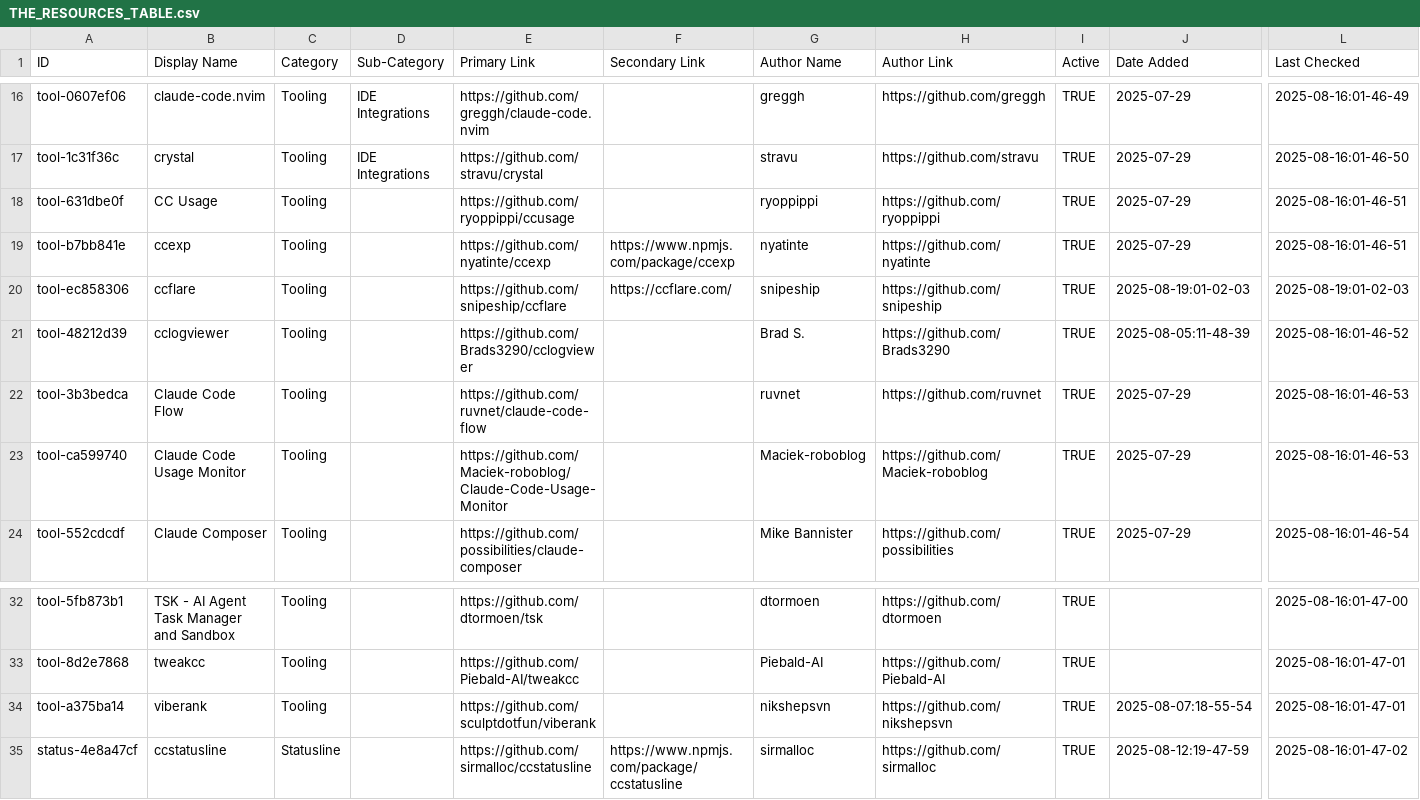
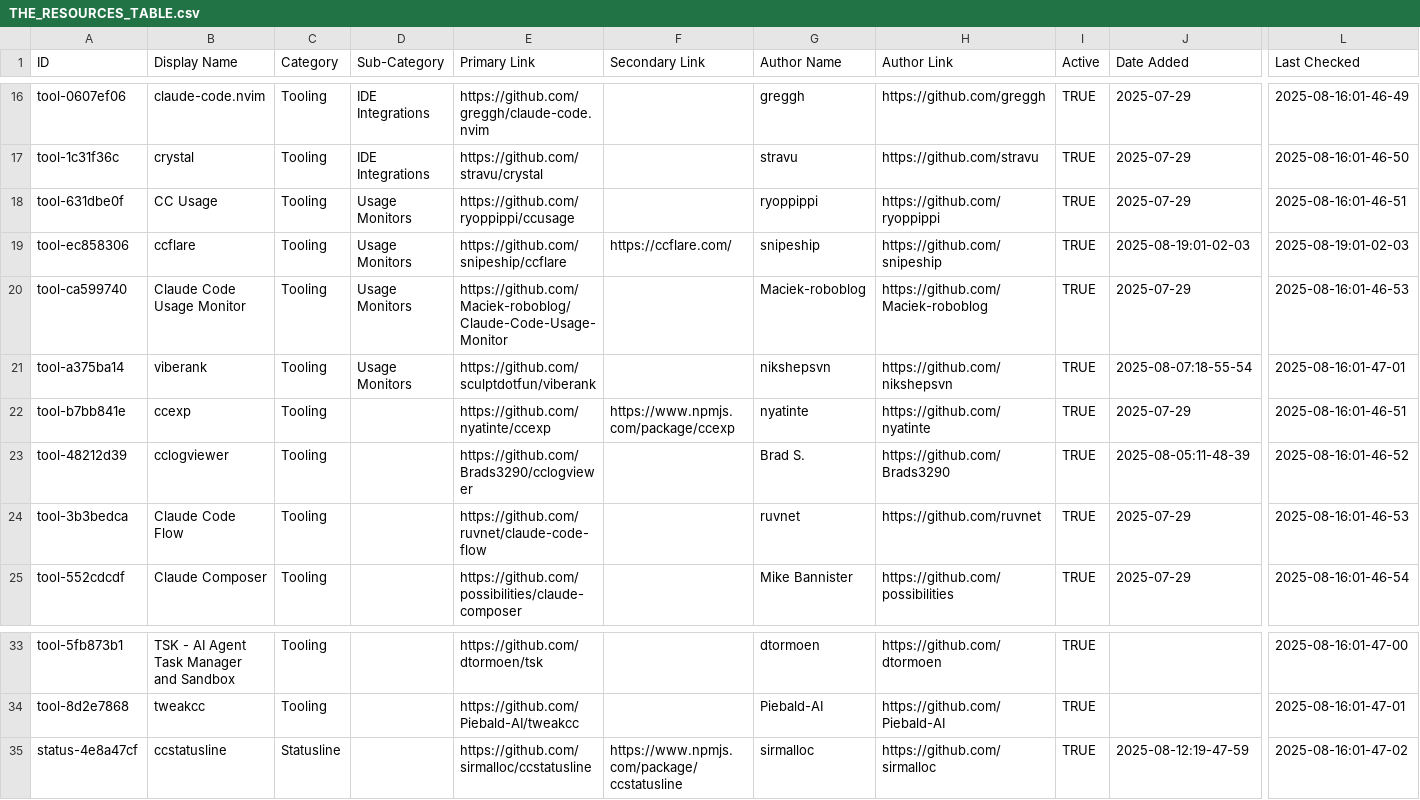
Before and after one commit to thedotmack/awesome-claude-code, a CSV file: THE_RESOURCES_TABLE.csv, drawn as a sheet; only a part is shown, gaps mark what is left out; removed rows and columns are numbered as before the commit, all else as after; rows hold the shown columns only; the diff names each change by its address in the sheet, - before the commit and + after, or states it on an @@ line.

```diff
--- a/THE_RESOURCES_TABLE.csv
+++ b/THE_RESOURCES_TABLE.csv
-D18 (Sub-Category): (empty)
+D18 (Sub-Category): Usage Monitors
+row 19: tool-ec858306 | ccflare | Tooling | Usage Monitors | https://github.com/snipeship/ccflare | https://ccflare.com/ | snipeship | https://github.com/snipeship | TRUE | 2025-08-19:01-02-03 | 2025-08-19:01-02-03
+row 20: tool-ca599740 | Claude Code Usage Monitor | Tooling | Usage Monitors | https://github.com/Maciek-roboblog/Claude-Code-Usage-Monitor |  | Maciek-roboblog | https://github.com/Maciek-roboblog | TRUE | 2025-07-29 | 2025-08-16:01-46-53
+row 21: tool-a375ba14 | viberank | Tooling | Usage Monitors | https://github.com/sculptdotfun/viberank |  | nikshepsvn | https://github.com/nikshepsvn | TRUE | 2025-08-07:18-55-54 | 2025-08-16:01-47-01
-row 20: tool-ec858306 | ccflare | Tooling |  | https://github.com/snipeship/ccflare | https://ccflare.com/ | snipeship | https://github.com/snipeship | TRUE | 2025-08-19:01-02-03 | 2025-08-19:01-02-03
-row 23: tool-ca599740 | Claude Code Usage Monitor | Tooling |  | https://github.com/Maciek-roboblog/Claude-Code-Usage-Monitor |  | Maciek-roboblog | https://github.com/Maciek-roboblog | TRUE | 2025-07-29 | 2025-08-16:01-46-53
-row 34: tool-a375ba14 | viberank | Tooling |  | https://github.com/sculptdotfun/viberank |  | nikshepsvn | https://github.com/nikshepsvn | TRUE | 2025-08-07:18-55-54 | 2025-08-16:01-47-01
```
Also changed, not shown: 3 other files.
